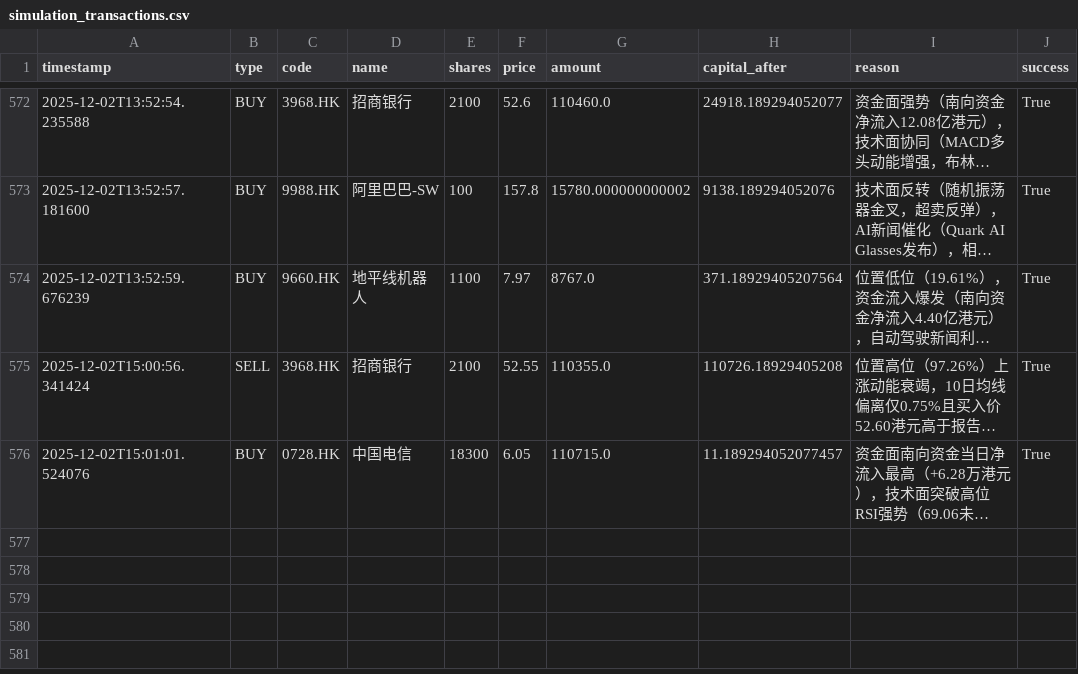
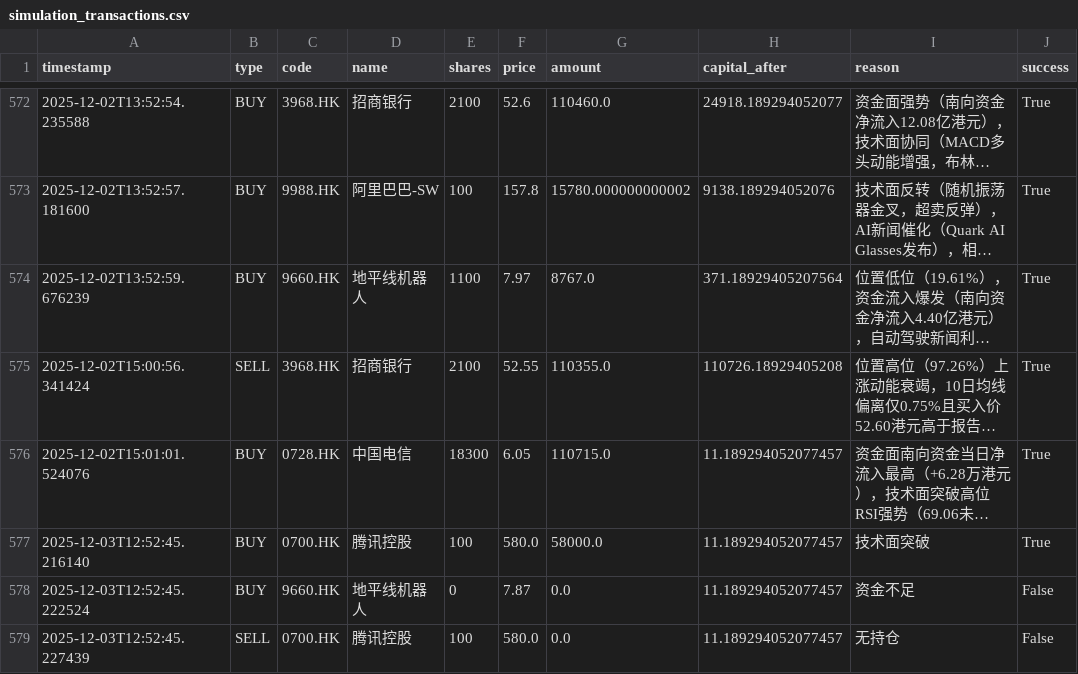
Before and after one commit to wonglaitung/fortune, a CSV file: data/simulation_transactions.csv, drawn as a sheet; only a part is shown, gaps mark what is left out; long unchanged cells end in …; the diff names each change by its address in the sheet, - before the commit and + after, or states it on an @@ line.

Commit message:
Update data files on 2025-12-03 12:53:41

```diff
--- a/data/simulation_transactions.csv
+++ b/data/simulation_transactions.csv
+row 577: 2025-12-03T12:52:45.216140 | BUY | 0700.HK | 腾讯控股 | 100 | 580.0 | 58000.0 | 11.189294052077457 | 技术面突破 | True
+row 578: 2025-12-03T12:52:45.222524 | BUY | 9660.HK | 地平线机器人 | 0 | 7.87 | 0.0 | 11.189294052077457 | 资金不足 | False
+row 579: 2025-12-03T12:52:45.227439 | SELL | 0700.HK | 腾讯控股 | 100 | 580.0 | 0.0 | 11.189294052077457 | 无持仓 | False
```
Also changed, not shown: 2 other files.
